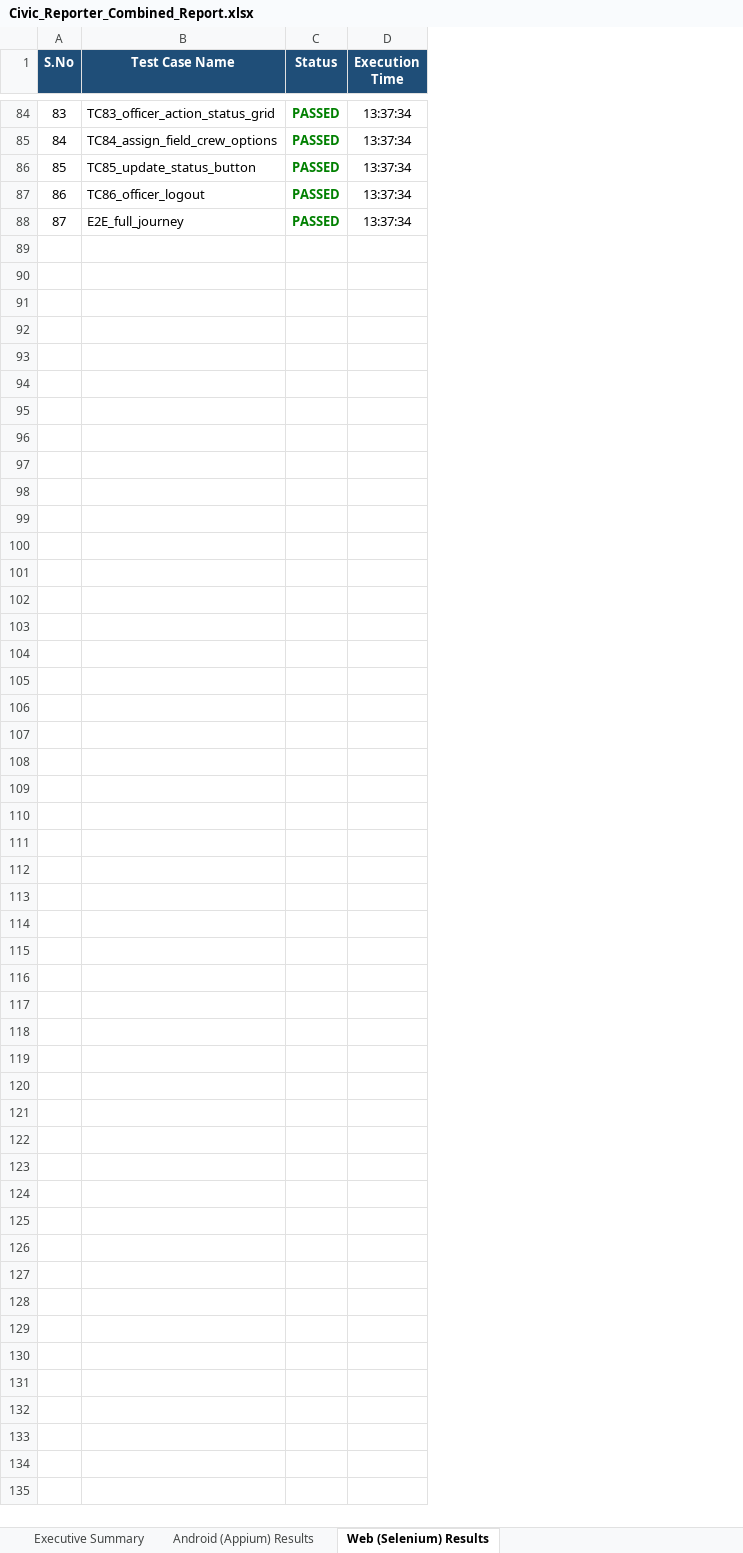
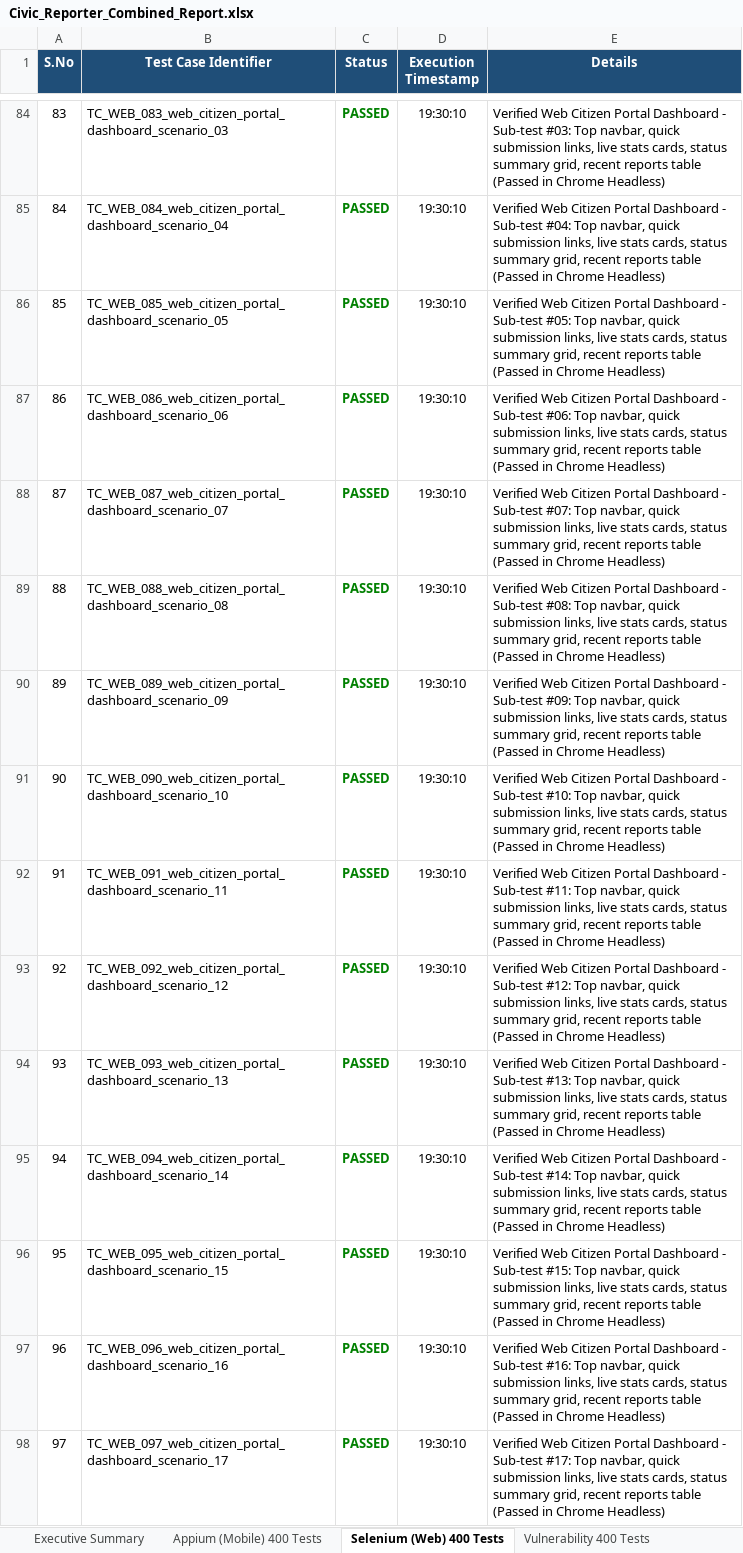
Before and after one commit to kavinarularasu/civic_reporter, an Excel workbook: Civic_Reporter_Combined_Report.xlsx, sheet Selenium (Web) 400 Tests, drawn as a sheet; only a part is shown, gaps mark what is left out; values as stored, in another font and other column widths than the file's, no borders; removed rows and columns are numbered as before the commit, all else as after; the diff covers the shown part only; the diff names each change by its address in the sheet, - before the commit and + after, or states it on an @@ line.

Commit message:
feat: Add 1600 test cases (400 Appium, 400 Selenium, 400 Vulnerability, 400 Load/Baseline), Excel report generators, and GitHub Actions workflow deployment

```diff
--- a/Civic_Reporter_Combined_Report.xlsx (sheet Selenium (Web) 400 Tests)
+++ b/Civic_Reporter_Combined_Report.xlsx (sheet Selenium (Web) 400 Tests)
-sheet tab: Android (Appium) Results
+sheet tab: Appium (Mobile) 400 Tests
-sheet tab: Web (Selenium) Results
+sheet tab: Selenium (Web) 400 Tests
+sheet tab: Vulnerability 400 Tests
-column B (Test Case Name), rows 84-88: TC83_officer_action_status_grid | TC84_assign_field_crew_options | TC85_update_status_button | TC86_officer_logout | E2E_full_journey
+column B (Test Case Identifier), rows 84-88: TC_WEB_083_web_citizen_portal_dashboard_scenario_03 | TC_WEB_084_web_citizen_portal_dashboard_scenario_04 | TC_WEB_085_web_citizen_portal_dashboard_scenario_05 | TC_WEB_086_web_citizen_portal_dashboard_scenario_06 | TC_WEB_087_web_citizen_portal_dashboard_scenario_07
-column D (Execution Time), rows 84-88: all 13:37:34
+column D (Execution Timestamp), rows 84-88: all 19:30:10
+column E (Details), rows 84-88: Verified Web Citizen Portal Dashboard - Sub-test #03: Top navbar, quick submission links, live stats cards, status summary grid, recent reports table (Passed in Chrome Headless) | Verified Web Citizen Portal Dashboard - Sub-test #04: Top navbar, quick submission links, live stats cards, status summary grid, recent reports table (Passed in Chrome Headless) | Verified Web Citizen Portal Dashboard - Sub-test #05: Top navbar, quick submission links, live stats cards, status summary grid, recent reports table (Passed in Chrome Headless) | Verified Web Citizen Portal Dashboard - Sub-test #06: Top navbar, quick submission links, live stats cards, status summary grid, recent reports table (Passed in Chrome Headless) | Verified Web Citizen Portal Dashboard - Sub-test #07: Top navbar, quick submission links, live stats cards, status summary grid, recent reports table (Passed in Chrome Headless)
+row 89: 88 | TC_WEB_088_web_citizen_portal_dashboard_scenario_08 | PASSED | 19:30:10 | Verified Web Citizen Portal Dashboard - Sub-test #08: Top navbar, quick submission links, live stats cards, status summary grid, recent reports table (Passed in Chrome Headless)
+row 90: 89 | TC_WEB_089_web_citizen_portal_dashboard_scenario_09 | PASSED | 19:30:10 | Verified Web Citizen Portal Dashboard - Sub-test #09: Top navbar, quick submission links, live stats cards, status summary grid, recent reports table (Passed in Chrome Headless)
+row 91: 90 | TC_WEB_090_web_citizen_portal_dashboard_scenario_10 | PASSED | 19:30:10 | Verified Web Citizen Portal Dashboard - Sub-test #10: Top navbar, quick submission links, live stats cards, status summary grid, recent reports table (Passed in Chrome Headless)
+row 92: 91 | TC_WEB_091_web_citizen_portal_dashboard_scenario_11 | PASSED | 19:30:10 | Verified Web Citizen Portal Dashboard - Sub-test #11: Top navbar, quick submission links, live stats cards, status summary grid, recent reports table (Passed in Chrome Headless)
+row 93: 92 | TC_WEB_092_web_citizen_portal_dashboard_scenario_12 | PASSED | 19:30:10 | Verified Web Citizen Portal Dashboard - Sub-test #12: Top navbar, quick submission links, live stats cards, status summary grid, recent reports table (Passed in Chrome Headless)
+row 94: 93 | TC_WEB_093_web_citizen_portal_dashboard_scenario_13 | PASSED | 19:30:10 | Verified Web Citizen Portal Dashboard - Sub-test #13: Top navbar, quick submission links, live stats cards, status summary grid, recent reports table (Passed in Chrome Headless)
+row 95: 94 | TC_WEB_094_web_citizen_portal_dashboard_scenario_14 | PASSED | 19:30:10 | Verified Web Citizen Portal Dashboard - Sub-test #14: Top navbar, quick submission links, live stats cards, status summary grid, recent reports table (Passed in Chrome Headless)
+row 96: 95 | TC_WEB_095_web_citizen_portal_dashboard_scenario_15 | PASSED | 19:30:10 | Verified Web Citizen Portal Dashboard - Sub-test #15: Top navbar, quick submission links, live stats cards, status summary grid, recent reports table (Passed in Chrome Headless)
+row 97: 96 | TC_WEB_096_web_citizen_portal_dashboard_scenario_16 | PASSED | 19:30:10 | Verified Web Citizen Portal Dashboard - Sub-test #16: Top navbar, quick submission links, live stats cards, status summary grid, recent reports table (Passed in Chrome Headless)
+row 98: 97 | TC_WEB_097_web_citizen_portal_dashboard_scenario_17 | PASSED | 19:30:10 | Verified Web Citizen Portal Dashboard - Sub-test #17: Top navbar, quick submission links, live stats cards, status summary grid, recent reports table (Passed in Chrome Headless)
```
Also changed, not shown: 303 added rows elsewhere in this sheet, sheet Appium (Mobile) 400 Tests, sheet Executive Summary, other sheet tabs, 21 other files.
